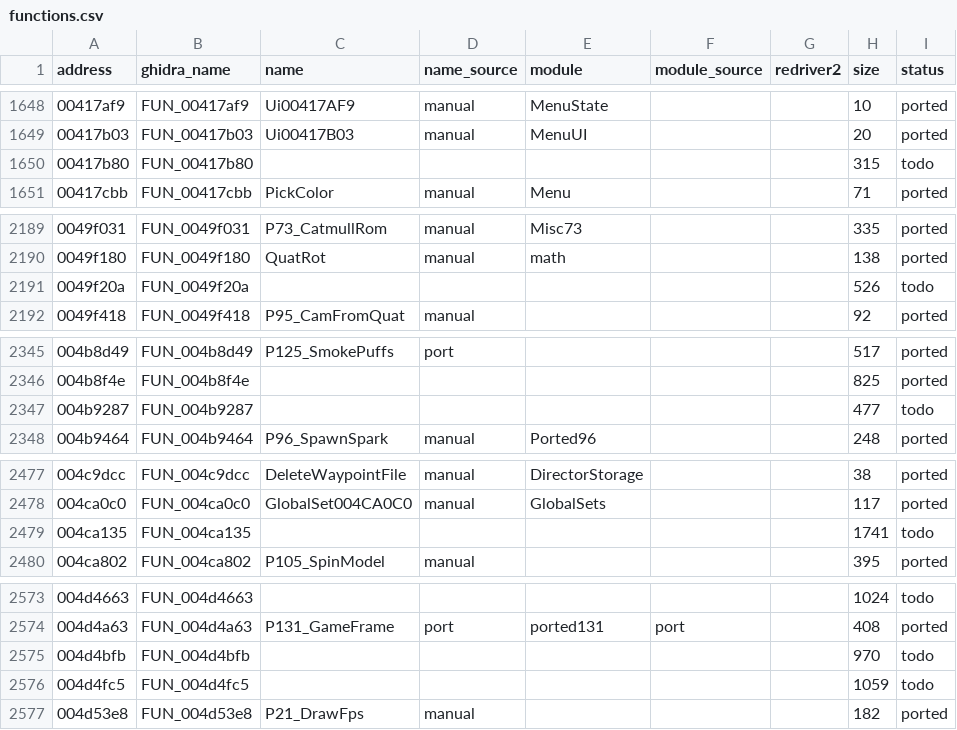
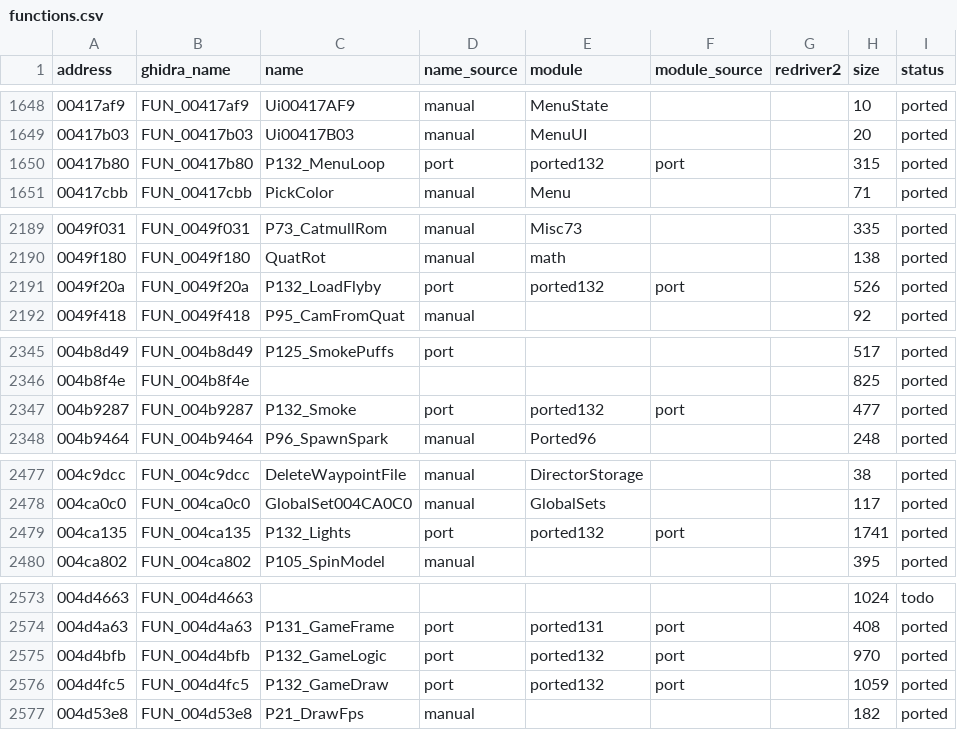
Before and after one commit to r331/driver, a CSV file: docs/functions.csv, drawn as a sheet; only a part is shown, gaps mark what is left out; the diff covers the shown part only.

Commit message:
v1.77: +6 функций (ported132): меню 00417b80, логика кадра 004d4bfb, отрисовка кадра 004d4fc5, дым 004b9287, огни 004ca135, облёт FBD 0049f20a

```diff
--- a/docs/functions.csv
+++ b/docs/functions.csv
@@ -1649,3 +1649,3 @@ address,ghidra_name,name,name_source,module,module_source,redriver2,size,status
 00417b03,FUN_00417b03,Ui00417B03,manual,MenuUI,,,20,ported
-00417b80,FUN_00417b80,,,,,,315,todo
+00417b80,FUN_00417b80,P132_MenuLoop,port,ported132,port,,315,ported
 00417cbb,FUN_00417cbb,PickColor,manual,Menu,,,71,ported
@@ -2190,3 +2190,3 @@ address,ghidra_name,name,name_source,module,module_source,redriver2,size,status
 0049f180,FUN_0049f180,QuatRot,manual,math,,,138,ported
-0049f20a,FUN_0049f20a,,,,,,526,todo
+0049f20a,FUN_0049f20a,P132_LoadFlyby,port,ported132,port,,526,ported
 0049f418,FUN_0049f418,P95_CamFromQuat,manual,,,,92,ported
@@ -2346,3 +2346,3 @@ address,ghidra_name,name,name_source,module,module_source,redriver2,size,status
 004b8f4e,FUN_004b8f4e,,,,,,825,ported
-004b9287,FUN_004b9287,,,,,,477,todo
+004b9287,FUN_004b9287,P132_Smoke,port,ported132,port,,477,ported
 004b9464,FUN_004b9464,P96_SpawnSpark,manual,Ported96,,,248,ported
@@ -2478,3 +2478,3 @@ address,ghidra_name,name,name_source,module,module_source,redriver2,size,status
 004ca0c0,FUN_004ca0c0,GlobalSet004CA0C0,manual,GlobalSets,,,117,ported
-004ca135,FUN_004ca135,,,,,,1741,todo
+004ca135,FUN_004ca135,P132_Lights,port,ported132,port,,1741,ported
 004ca802,FUN_004ca802,P105_SpinModel,manual,,,,395,ported
@@ -2574,4 +2574,4 @@ address,ghidra_name,name,name_source,module,module_source,redriver2,size,status
 004d4a63,FUN_004d4a63,P131_GameFrame,port,ported131,port,,408,ported
-004d4bfb,FUN_004d4bfb,,,,,,970,todo
-004d4fc5,FUN_004d4fc5,,,,,,1059,todo
+004d4bfb,FUN_004d4bfb,P132_GameLogic,port,ported132,port,,970,ported
+004d4fc5,FUN_004d4fc5,P132_GameDraw,port,ported132,port,,1059,ported
 004d53e8,FUN_004d53e8,P21_DrawFps,manual,,,,182,ported
```
Also changed, not shown: 6 edited cells elsewhere in this file, 12 other files.
